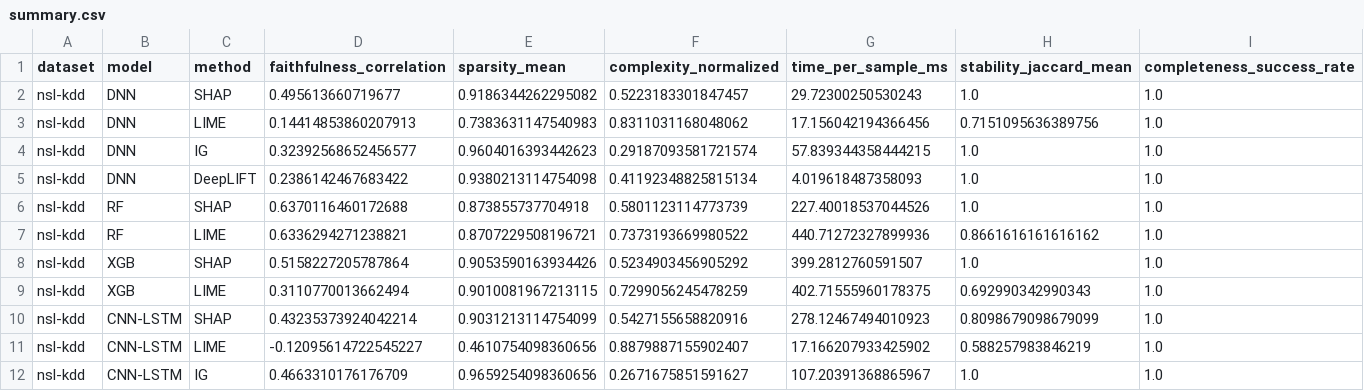
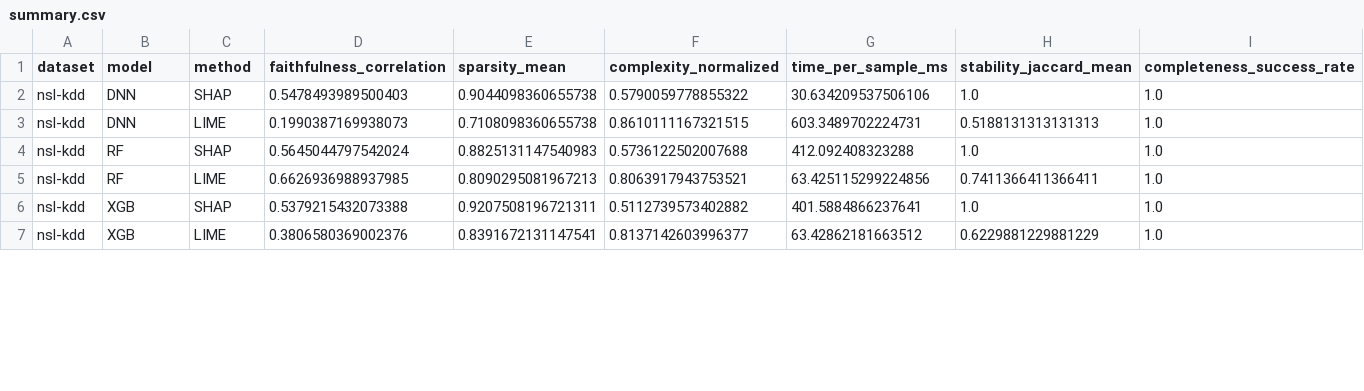
Before and after one commit to LaBackDoor/sok-nids, a CSV file: experiments/1/results/protocol-aware/nsl-kdd/summary.csv, drawn as a sheet; only a part is shown; the diff covers the shown part only.

```diff
--- a/experiments/1/results/protocol-aware/nsl-kdd/summary.csv
+++ b/experiments/1/results/protocol-aware/nsl-kdd/summary.csv
@@ -1,12 +1,7 @@
 dataset,model,method,faithfulness_correlation,sparsity_mean,complexity_normalized,time_per_sample_ms,stability_jaccard_mean,completeness_success_rate
-nsl-kdd,DNN,SHAP,0.495613660719677,0.9186344262295082,0.5223183301847457,29.72300250530243,1.0,1.0
-nsl-kdd,DNN,LIME,0.14414853860207913,0.7383631147540983,0.8311031168048062,17.156042194366456,0.7151095636389756,1.0
-nsl-kdd,DNN,IG,0.32392568652456577,0.9604016393442623,0.29187093581721574,57.839344358444215,1.0,1.0
-nsl-kdd,DNN,DeepLIFT,0.2386142467683422,0.9380213114754098,0.41192348825815134,4.019618487358093,1.0,1.0
-nsl-kdd,RF,SHAP,0.6370116460172688,0.873855737704918,0.5801123114773739,227.40018537044526,1.0,1.0
-nsl-kdd,RF,LIME,0.6336294271238821,0.8707229508196721,0.7373193669980522,440.71272327899936,0.8661616161616162,1.0
-nsl-kdd,XGB,SHAP,0.5158227205787864,0.9053590163934426,0.5234903456905292,399.2812760591507,1.0,1.0
-nsl-kdd,XGB,LIME,0.3110770013662494,0.9010081967213115,0.7299056245478259,402.71555960178375,0.692990342990343,1.0
-nsl-kdd,CNN-LSTM,SHAP,0.43235373924042214,0.9031213114754099,0.5427155658820916,278.12467494010923,0.8098679098679099,1.0
-nsl-kdd,CNN-LSTM,LIME,-0.12095614722545227,0.4610754098360656,0.8879887155902407,17.166207933425902,0.588257983846219,1.0
-nsl-kdd,CNN-LSTM,IG,0.4663310176176709,0.9659254098360656,0.2671675851591627,107.20391368865967,1.0,1.0
+nsl-kdd,DNN,SHAP,0.5478493989500403,0.9044098360655738,0.5790059778855322,30.634209537506106,1.0,1.0
+nsl-kdd,DNN,LIME,0.1990387169938073,0.7108098360655738,0.8610111167321515,603.3489702224731,0.5188131313131313,1.0
+nsl-kdd,RF,SHAP,0.5645044797542024,0.8825131147540983,0.5736122502007688,412.092408323288,1.0,1.0
+nsl-kdd,RF,LIME,0.6626936988937985,0.8090295081967213,0.8063917943753521,63.425115299224856,0.7411366411366411,1.0
+nsl-kdd,XGB,SHAP,0.5379215432073388,0.9207508196721311,0.5112739573402882,401.5884866237641,1.0,1.0
+nsl-kdd,XGB,LIME,0.3806580369002376,0.8391672131147541,0.8137142603996377,63.42862181663512,0.6229881229881229,1.0
```
Also changed, not shown: 3 removed rows and 10 edited cells elsewhere in this file, experiments/1/results/normal/cic-ids-2017/summary.csv, experiments/1/results/normal/nsl-kdd/summary.csv, 54 other files.
